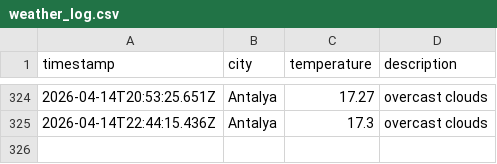
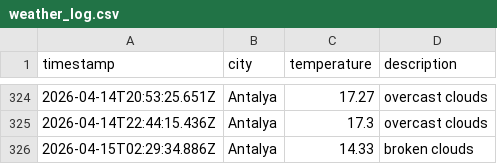
Before and after one commit to Mohab-Khalifa/weatherAppJS, a CSV file: data/weather_log.csv, drawn as a sheet; only a part is shown, gaps mark what is left out; the diff names each change by its address in the sheet, - before the commit and + after, or states it on an @@ line.

```diff
--- a/data/weather_log.csv
+++ b/data/weather_log.csv
+row 326: 2026-04-15T02:29:34.886Z | Antalya | 14.33 | broken clouds
```
Also changed, not shown: 1 other file.
